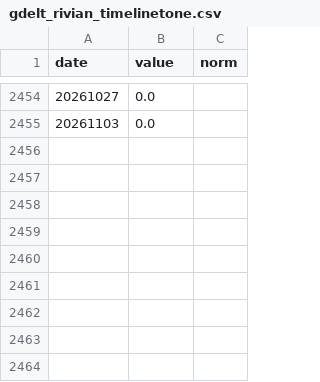
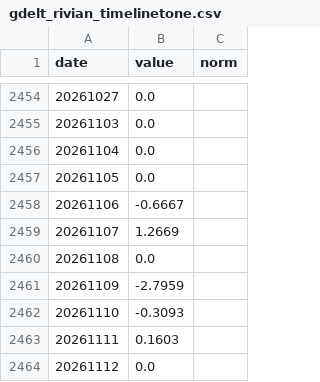
Before and after one commit to Shubham080802/tesla-Rivian-dashboard, a CSV file: data/external/research/gdelt_rivian_timelinetone.csv, drawn as a sheet; only a part is shown, gaps mark what is left out.

Commit message:
data: scheduled refresh (2026-11-12)

```diff
--- a/data/external/research/gdelt_rivian_timelinetone.csv
+++ b/data/external/research/gdelt_rivian_timelinetone.csv
@@ -2455 +2455,10 @@ date,value,norm
 20261103,0.0,
+20261104,0.0,
+20261105,0.0,
+20261106,-0.6667,
+20261107,1.2669,
+20261108,0.0,
+20261109,-2.7959,
+20261110,-0.3093,
+20261111,0.1603,
+20261112,0.0,
```
Also changed, not shown: 7 other files.
